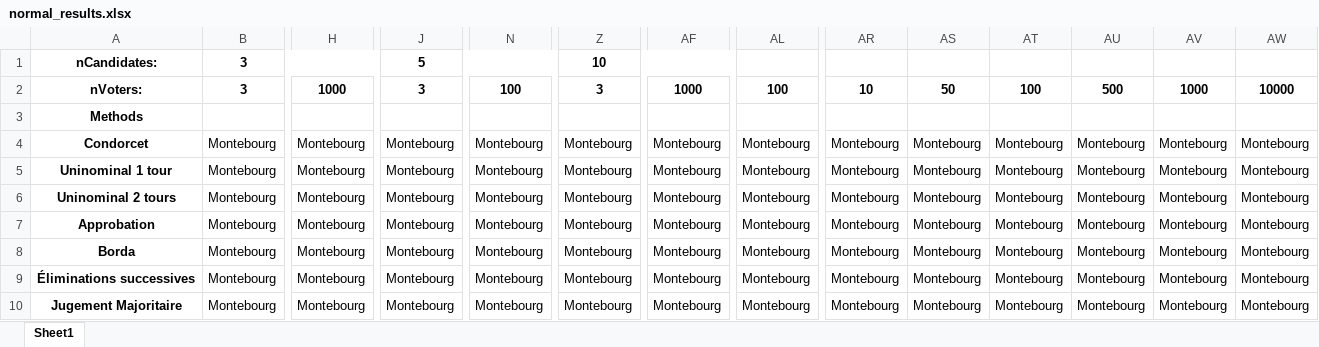
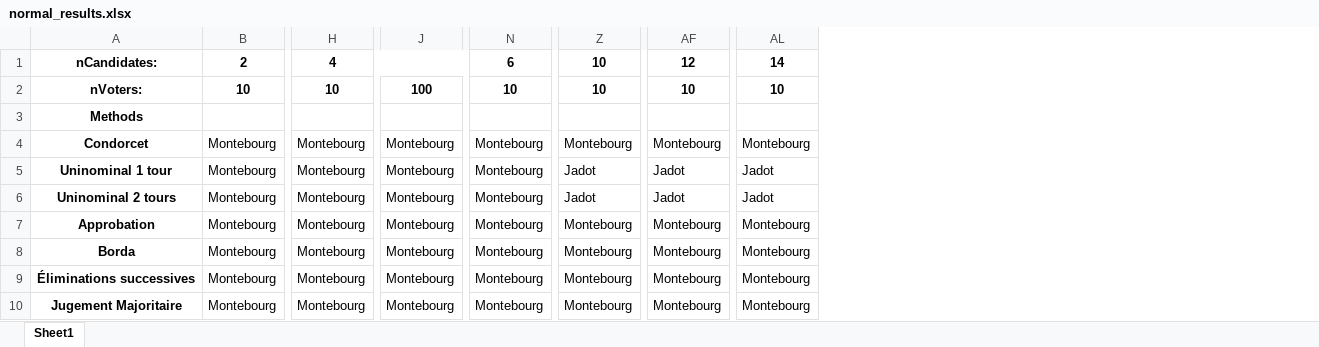
Before and after one commit to Naghan1132/Comparison-of-winners-of-elections-with-different-voting-methods, an Excel workbook: output_results/normal/normal_results.xlsx, sheet Sheet1, drawn as a sheet; only a part is shown, gaps mark what is left out; values as stored, in another font and other column widths than the file's, no borders; the diff covers the shown part only; the diff names each change by its address in the sheet, - before the commit and + after, or states it on an @@ line.

```diff
--- a/output_results/normal/normal_results.xlsx (sheet Sheet1)
+++ b/output_results/normal/normal_results.xlsx (sheet Sheet1)
-column AR, rows 2-10: 10 |  | Montebourg | Montebourg | Montebourg | Montebourg | Montebourg | Montebourg | Montebourg
-column AS, rows 2-10: 50 |  | Montebourg | Montebourg | Montebourg | Montebourg | Montebourg | Montebourg | Montebourg
-column AT, rows 2-10: 100 |  | Montebourg | Montebourg | Montebourg | Montebourg | Montebourg | Montebourg | Montebourg
-column AU, rows 2-10: 500 |  | Montebourg | Montebourg | Montebourg | Montebourg | Montebourg | Montebourg | Montebourg
-column AV, rows 2-10: 1000 |  | Montebourg | Montebourg | Montebourg | Montebourg | Montebourg | Montebourg | Montebourg
-column AW, rows 2-10: 10000 |  | Montebourg | Montebourg | Montebourg | Montebourg | Montebourg | Montebourg | Montebourg
-B1: 3
+B1: 2
-B1:I1 merged
+B1:G1 merged
-H1: (empty)
+H1: 4
+H1:M1 merged
-J1: 5
+J1: (empty)
-J1:Q1 merged
-N1: (empty)
+N1: 6
+N1:S1 merged
-Z1:AG1 merged
+Z1:AE1 merged
-AF1: (empty)
+AF1: 12
+AF1:AK1 merged
-AL1: (empty)
+AL1: 14
+AL1:AQ1 merged
-B2: 3
+B2: 10
-H2: 1000
+H2: 10
-J2: 3
+J2: 100
-N2: 100
+N2: 10
-Z2: 3
+Z2: 10
-AF2: 1000
+AF2: 10
-AL2: 100
+AL2: 10
-Z5:Z6: Montebourg
+Z5:Z6: Jadot
-AF5:AF6: Montebourg
+AF5:AF6: Jadot
-AL5:AL6: Montebourg
+AL5:AL6: Jadot
```
Also changed, not shown: 38 edited cells and merged cells elsewhere in this sheet, output_results/beta/beta_results.xlsx, output_results/uniform/uniform_results.xlsx, 4 other files.
